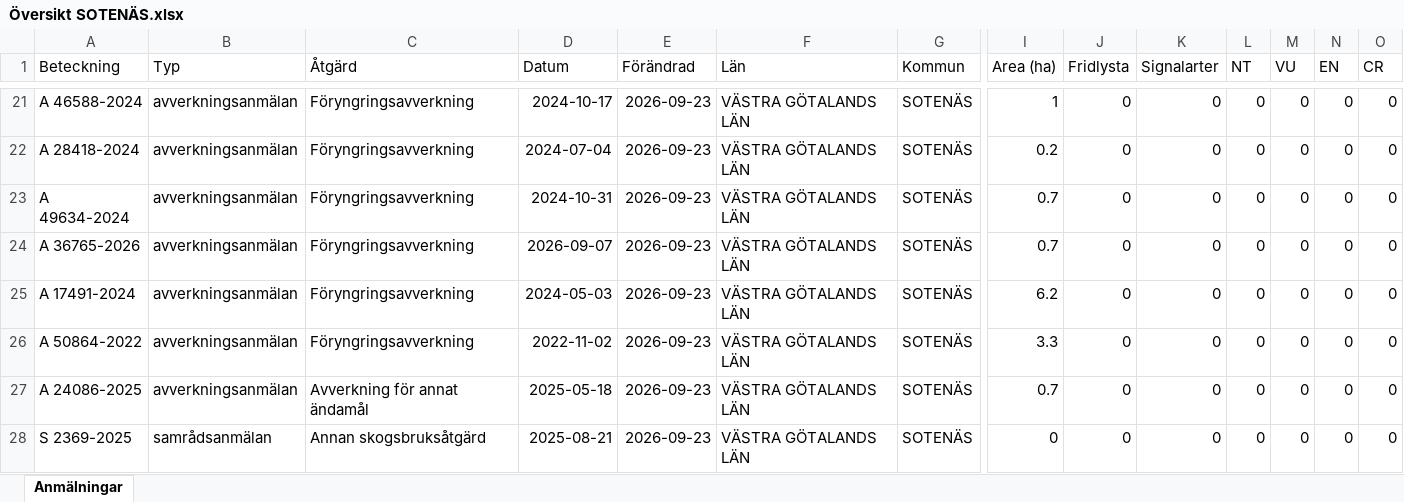
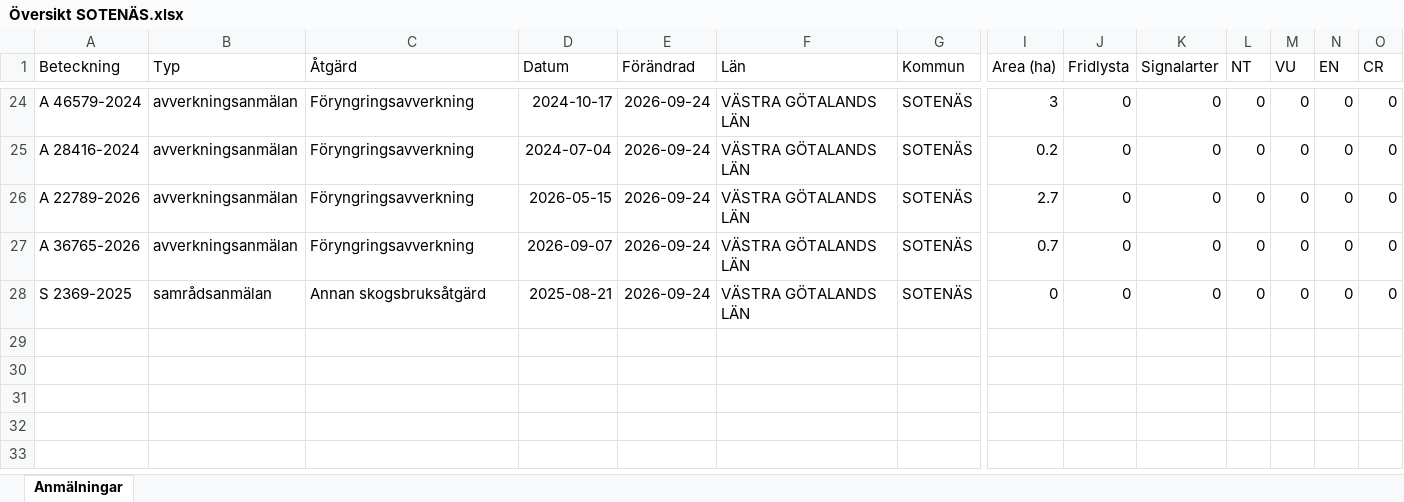
Before and after one commit to klasma/Logging_1427, an Excel workbook: Översikt SOTENÄS.xlsx, sheet Anmälningar, drawn as a sheet; only a part is shown, gaps mark what is left out; values as stored, in another font and other column widths than the file's, no borders; removed rows and columns are numbered as before the commit, all else as after; rows hold the shown columns only; the diff covers the shown part only; the diff names each change by its address in the sheet, - before the commit and + after, or states it on an @@ line.

```diff
--- a/Översikt SOTENÄS.xlsx (sheet Anmälningar)
+++ b/Översikt SOTENÄS.xlsx (sheet Anmälningar)
-A24 (Beteckning): A 46588-2024
+A24 (Beteckning): A 46579-2024
-E24:E27 (Förändrad): 2026-09-23
+E24:E27 (Förändrad): 2026-09-24
-I24 (Area (ha)): 1
+I24 (Area (ha)): 3
-A25 (Beteckning): A 28418-2024
+A25 (Beteckning): A 28416-2024
-A26 (Beteckning): A 49634-2024
+A26 (Beteckning): A 22789-2026
-D26 (Datum): 2024-10-31
+D26 (Datum): 2026-05-15
-I26 (Area (ha)): 0.7
+I26 (Area (ha)): 2.7
-row 25: A 17491-2024 | avverkningsanmälan | Föryngringsavverkning | 2024-05-03 | 2026-09-23 | VÄSTRA GÖTALANDS LÄN | SOTENÄS | 6.2 | 0 | 0 | 0 | 0 | 0 | 0
-row 26: A 50864-2022 | avverkningsanmälan | Föryngringsavverkning | 2022-11-02 | 2026-09-23 | VÄSTRA GÖTALANDS LÄN | SOTENÄS | 3.3 | 0 | 0 | 0 | 0 | 0 | 0
-row 27: A 24086-2025 | avverkningsanmälan | Avverkning för annat ändamål | 2025-05-18 | 2026-09-23 | VÄSTRA GÖTALANDS LÄN | SOTENÄS | 0.7 | 0 | 0 | 0 | 0 | 0 | 0
-E28 (Förändrad): 2026-09-23
+E28 (Förändrad): 2026-09-24
```
Also changed, not shown: 5 added rows, 2 removed rows and 35 edited cells elsewhere in this sheet, artfynd/A 23503-2025 artfynd.xlsx, artfynd/A 24088-2025 artfynd.xlsx, 34 other files.
